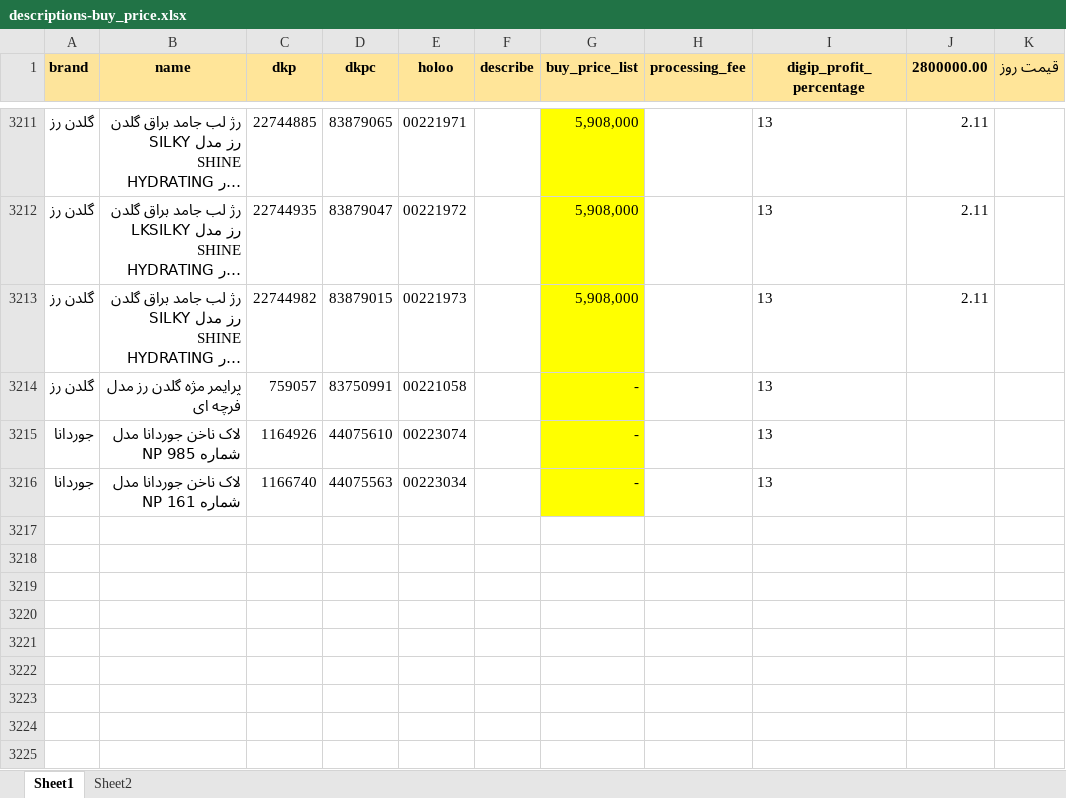
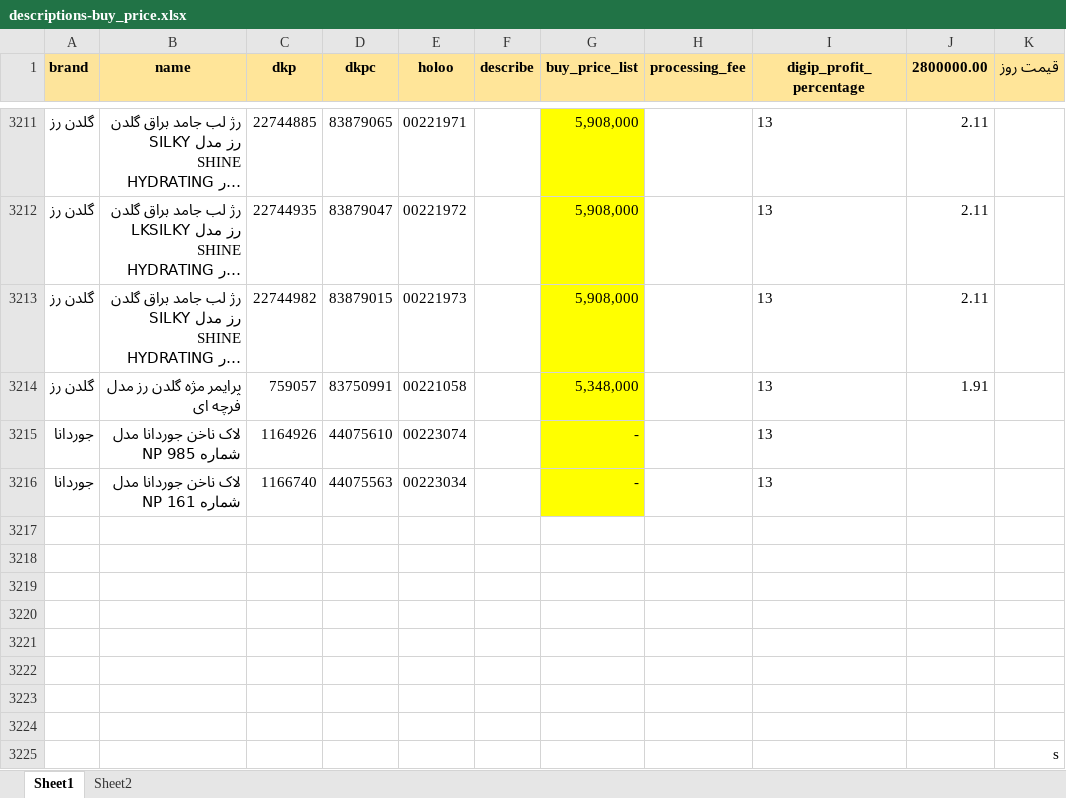
Before and after one commit to behzad-afsari/inventory-digi-2.6-1405, an Excel workbook: model/data/descriptions-buy_price.xlsx, sheet Sheet1, drawn as a sheet; only a part is shown, gaps mark what is left out; long unchanged cells end in …; values as stored, in another font and other column widths than the file's, no borders; the diff covers the shown part only; the diff names each change by its address in the sheet, - before the commit and + after, or states it on an @@ line.

```diff
--- a/model/data/descriptions-buy_price.xlsx (sheet Sheet1)
+++ b/model/data/descriptions-buy_price.xlsx (sheet Sheet1)
-G3214 (buy_price_list): -
+G3214 (buy_price_list): 5,348,000
-J3214 (2800000.00): (empty)
+J3214 (2800000.00): 1.91
+row 3217: (empty)
+row 3218: (empty)
+row 3219: (empty)
+row 3220: (empty)
+row 3221: (empty)
+row 3222: (empty)
+row 3223: (empty)
+row 3224: (empty)
+row 3225:  |  |  |  |  |  |  |  |  |  | s
```
Also changed, not shown: 72 edited cells elsewhere in this sheet, model/data/list-products-from-digi/list-from-digi-1.xlsx, model/data/list-products-from-digi/list-from-digi.xlsx, 29 other files.
